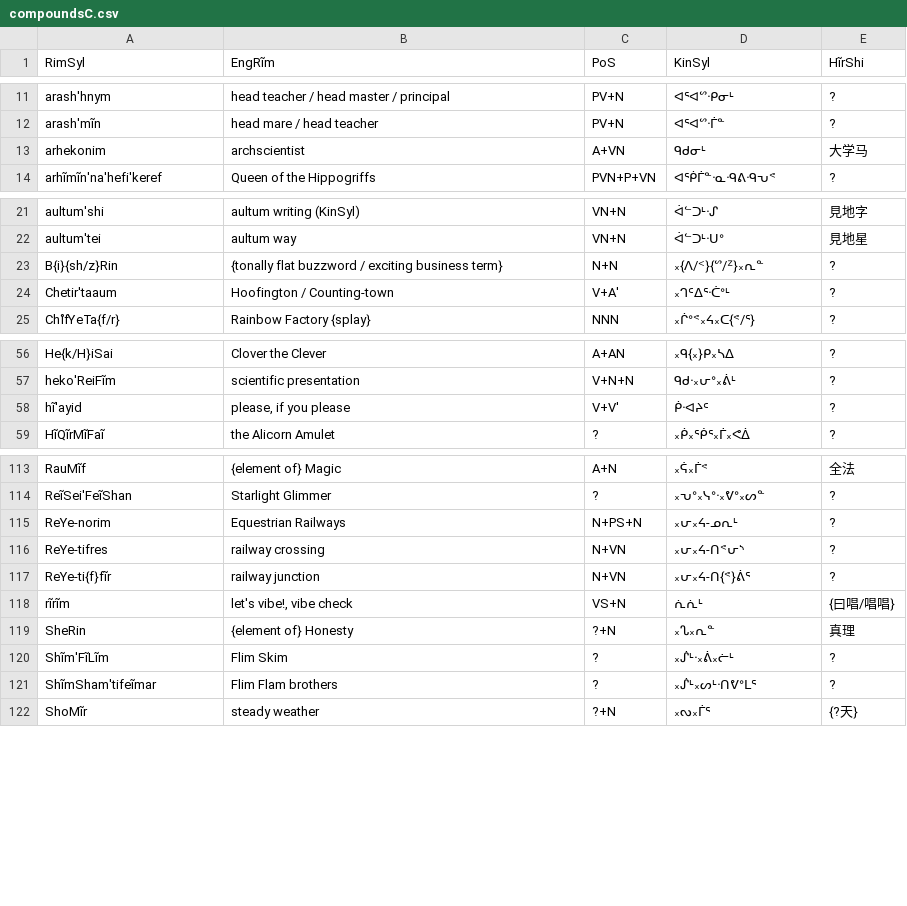
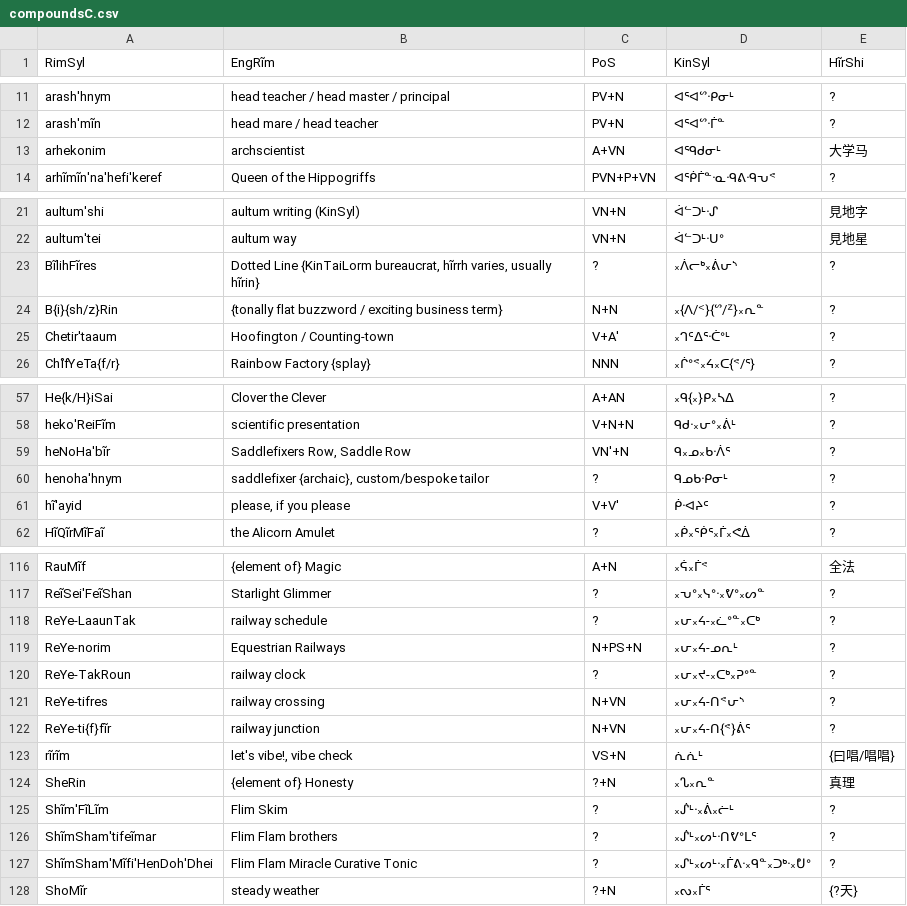
Before and after one commit to SFTwilight/quaehirrhrim, a CSV file: wordlists/compoundsC.csv, drawn as a sheet; only a part is shown, gaps mark what is left out.

```diff
--- a/wordlists/compoundsC.csv
+++ b/wordlists/compoundsC.csv
@@ -12,3 +12,3 @@ arash'hnym, "head teacher / head master / principal", PV+N, ᐊᕐᐊᔥᐧᑭ
 arash'mĩn, "head mare / head teacher", PV+N, ᐊᕐᐊᔥᐧᒦᓐ, ?
-arhekonim, "archscientist", A+VN, ᑫᑯᓂᒻ, 大学马
+arhekonim, "archscientist", A+VN, ᐊᕐᑫᑯᓂᒻ, 大学马
 arhĩmĩn'na'hefi'keref, "Queen of the Hippogriffs", PVN+P+VN, ᐊᕐᑮᒦᓐᐧᓇᐧᑫᕕᐧᑫᕃᕝ, ?
@@ -22,2 +22,3 @@ aultum'shi, "aultum writing (KinSyl)", VN+N, ᐋᓪᑐᒻᐧᔑ, 見地字
 aultum'tei, "aultum way", VN+N, ᐋᓪᑐᒻᐧᑌᐤ, 見地星
+BĩlihFĩres, "Dotted Line {KinTaiLorm bureaucrat, hĩrrh varies, usually hĩrin}", ?, ᙮ᐲᓕᒃ᙮ᕖᕂᔅ, ?
 B{i}{sh/z}Rin, {tonally flat buzzword / exciting business term}, N+N, ᙮{ᐱ/ᑉ}{ᔥ/ᙆ}᙮ᕆᓐ, ?
@@ -57,2 +58,4 @@ He{k/H}iSai, "Clover the Clever", A+AN, ᙮ᑫ{᙮}ᑭ᙮ᓴᐃ, ?
 heko'ReiFĩm, scientific presentation, V+N+N, ᑫᑯᐧ᙮ᕂᐤ᙮ᕖᒻ, ?
+heNoHa'bĩr, "Saddlefixers Row, Saddle Row", VN'+N, ᑫ᙮ᓄ᙮ᑲᐧᐲᕐ, ?
+henoha'hnym, "saddlefixer {archaic}, custom/bespoke tailor", ?, ᑫᓄᑲᐧᑭᓂᒻ, ?
 hĩ'ayid, "please, if you please", V+V', ᑮᐧᐊᔨᑦ, ?
@@ -114,3 +117,5 @@ RauMĩf, {element of} Magic, A+N, ᙮ᕌ᙮ᒦᕝ, 全法
 ReĩSei'FeĩShan, Starlight Glimmer, ?, ᙮ᕃᐤ᙮ᓭᐤᐧ᙮ᕓᐤ᙮ᔕᓐ, ?
+ReYe-LaaunTak, "railway schedule", ?, ᙮ᕂ᙮ᔦ-᙮ᓛᐤᓐ᙮ᑕᒃ, ?
 ReYe-norim, "Equestrian Railways", N+PS+N, ᙮ᕂ᙮ᔦ-ᓄᕆᒻ, ?
+ReYe-TakRoun, "railway clock", ?, ᙮ᕂ᙮ᔪ-᙮ᑕᒃ᙮ᕈᐤᓐ, ?
 ReYe-tifres, "railway crossing", N+VN, ᙮ᕂ᙮ᔦ-ᑎᕝᕂᔅ, ?
@@ -121,2 +126,3 @@ Shĩm'FĩLĩm, "Flim Skim", ?, ᙮ᔒᒻᐧ᙮ᕖ᙮ᓖᒻ, ?
 ShĩmSham'tifeĩmar, "Flim Flam brothers", ?, ᙮ᔒᒻ᙮ᔕᒻᐧᑎᕓᐤᒪᕐ, ?
+ShĩmSham'Mĩfi'HenDoh'Dhei, "Flim Flam Miracle Curative Tonic", ?, ᙮ᔑᒻ᙮ᔕᒻᐧ᙮ᒦᕕᐧ᙮ᑫᓐ᙮ᑐᒃᐧ᙮ᕞᐤ, ?
 ShoMĩr, "steady weather", ?+N, ᙮ᔓ᙮ᒦᕐ, {?天}
```
Also changed, not shown: wordlists/hirinrinB.csv, wordlists/nounsA.csv, 3 other files.
